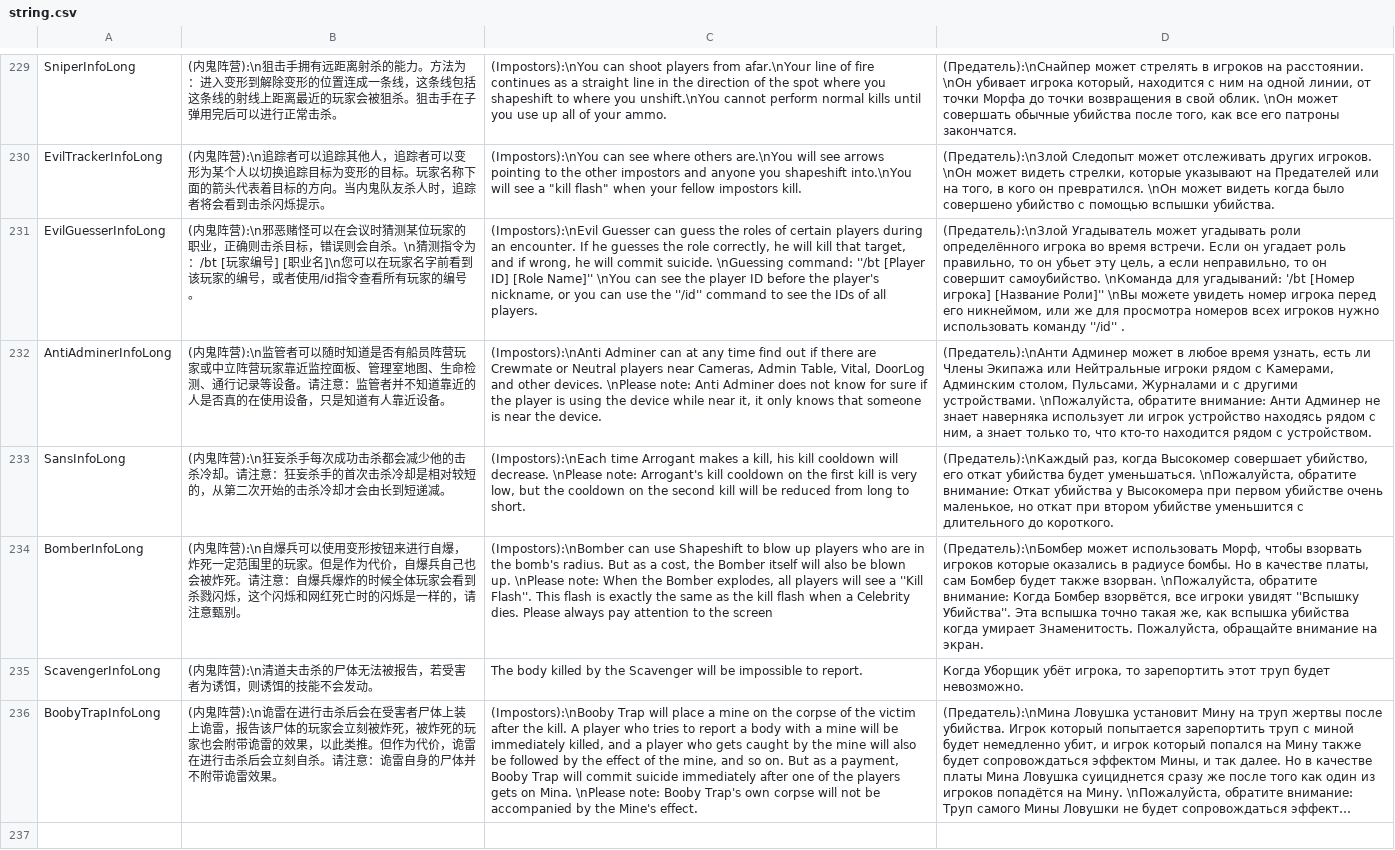
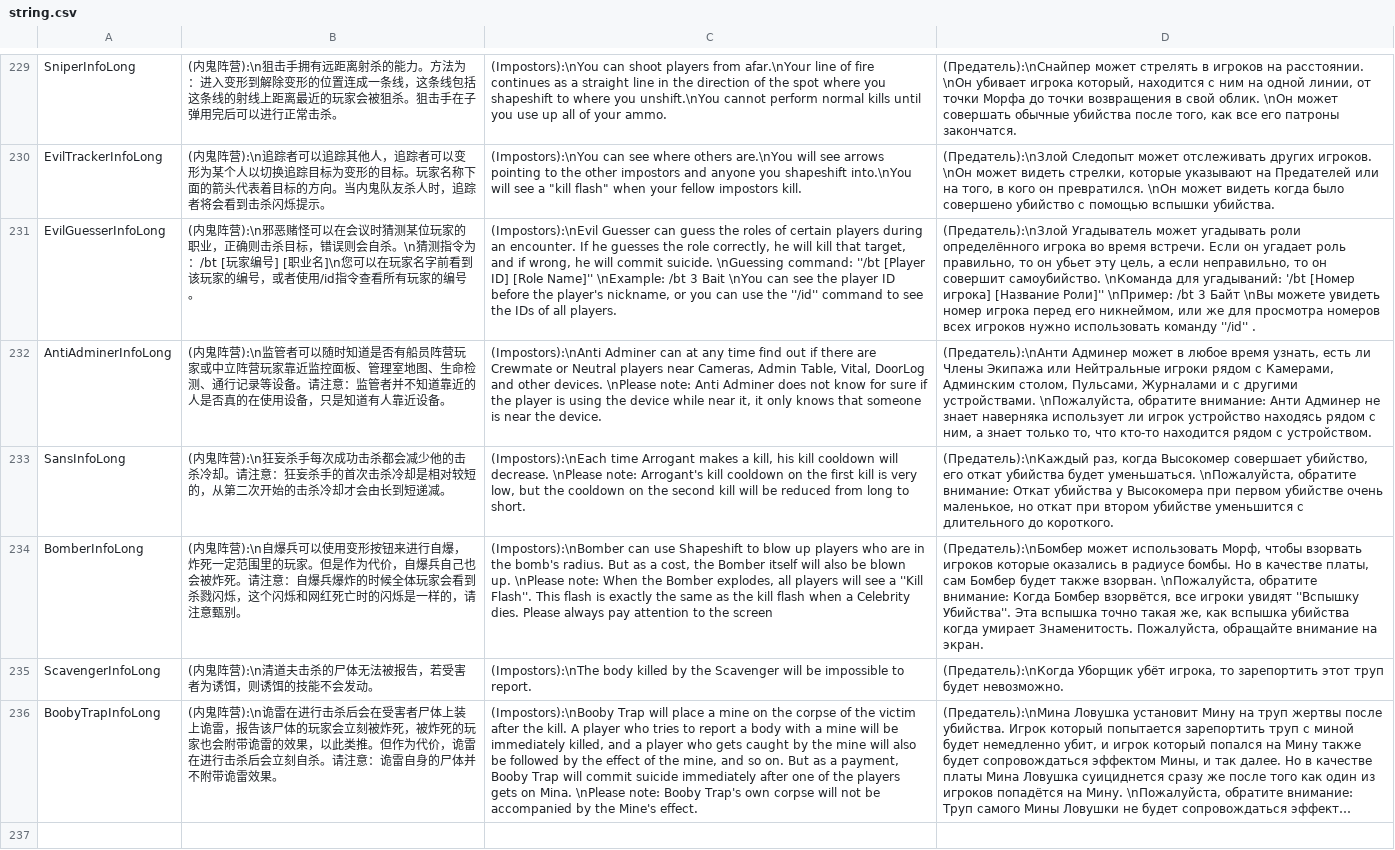
Before and after one commit to tukasa0001/TownOfHost, a CSV file: Resources/string.csv, drawn as a sheet; only a part is shown, gaps mark what is left out; long unchanged cells end in …; the diff covers the shown part only; the diff names each change by its address in the sheet, - before the commit and + after, or states it on an @@ line.

```diff
--- a/Resources/string.csv
+++ b/Resources/string.csv
-C231: …[Role Name]'' \nYou can…
+C231: …[Role Name]'' \nExample: /bt 3 Bait \nYou can…
-D231: …[Название Роли]'' \nВы можете…
+D231: …[Название Роли]'' \nПример: /bt 3 Байт \nВы можете…
-C235: The body killed…
+C235: (Impostors):\nThe body killed…
-D235: Когда Уборщик убёт…
+D235: (Предатель):\nКогда Уборщик убёт…
```
Also changed, not shown: 90 edited cells elsewhere in this file.
